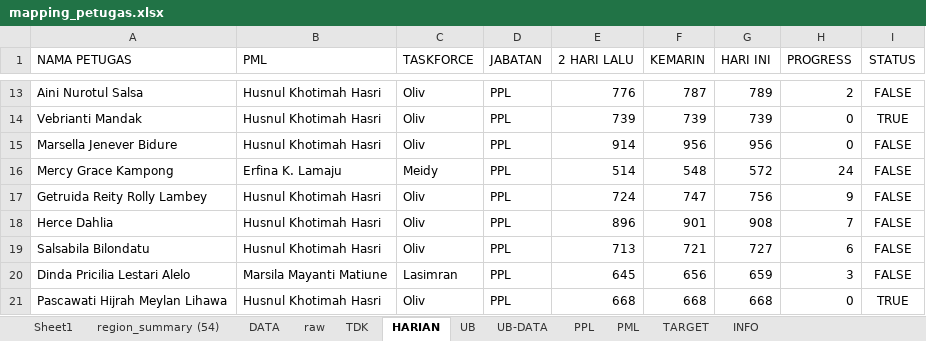
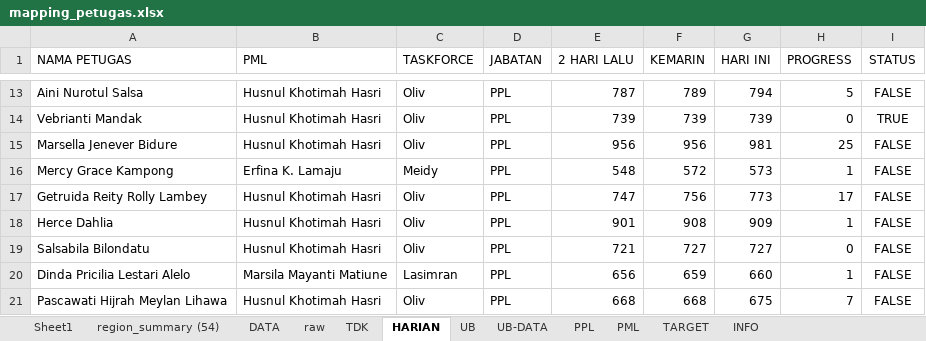
Before and after one commit to gaberielmanalu931/dashboard-petugas, an Excel workbook: mapping_petugas.xlsx, sheet HARIAN, drawn as a sheet; only a part is shown, gaps mark what is left out; values as stored, in another font and other column widths than the file's, no borders; the diff covers the shown part only; the diff names each change by its address in the sheet, - before the commit and + after, or states it on an @@ line.

```diff
--- a/mapping_petugas.xlsx (sheet HARIAN)
+++ b/mapping_petugas.xlsx (sheet HARIAN)
-E13 (2 HARI LALU): 776
+E13 (2 HARI LALU): 787
-F13 (KEMARIN): 787
+F13 (KEMARIN): 789
-G13 (HARI INI): 789
+G13 (HARI INI): 794
-H13 (PROGRESS): 2
+H13 (PROGRESS): 5
-E15 (2 HARI LALU): 914
+E15 (2 HARI LALU): 956
-G15 (HARI INI): 956
+G15 (HARI INI): 981
-H15 (PROGRESS): 0
+H15 (PROGRESS): 25
-E16 (2 HARI LALU): 514
+E16 (2 HARI LALU): 548
-F16 (KEMARIN): 548
+F16 (KEMARIN): 572
-G16 (HARI INI): 572
+G16 (HARI INI): 573
-H16 (PROGRESS): 24
+H16 (PROGRESS): 1
-E17 (2 HARI LALU): 724
+E17 (2 HARI LALU): 747
-F17 (KEMARIN): 747
+F17 (KEMARIN): 756
-G17 (HARI INI): 756
+G17 (HARI INI): 773
-H17 (PROGRESS): 9
+H17 (PROGRESS): 17
-E18 (2 HARI LALU): 896
+E18 (2 HARI LALU): 901
-F18 (KEMARIN): 901
+F18 (KEMARIN): 908
-G18 (HARI INI): 908
+G18 (HARI INI): 909
-H18 (PROGRESS): 7
+H18 (PROGRESS): 1
-E19 (2 HARI LALU): 713
+E19 (2 HARI LALU): 721
-F19 (KEMARIN): 721
+F19 (KEMARIN): 727
-H19 (PROGRESS): 6
+H19 (PROGRESS): 0
-E20 (2 HARI LALU): 645
+E20 (2 HARI LALU): 656
-F20 (KEMARIN): 656
+F20 (KEMARIN): 659
-G20 (HARI INI): 659
+G20 (HARI INI): 660
-H20 (PROGRESS): 3
+H20 (PROGRESS): 1
-G21 (HARI INI): 668
+G21 (HARI INI): 675
-H21 (PROGRESS): 0
+H21 (PROGRESS): 7
-I21 (STATUS): TRUE
+I21 (STATUS): FALSE
```
Also changed, not shown: 513 edited cells elsewhere in this sheet, sheet raw, sheet DATA, sheet PPL, sheet PML, sheet INFO.
